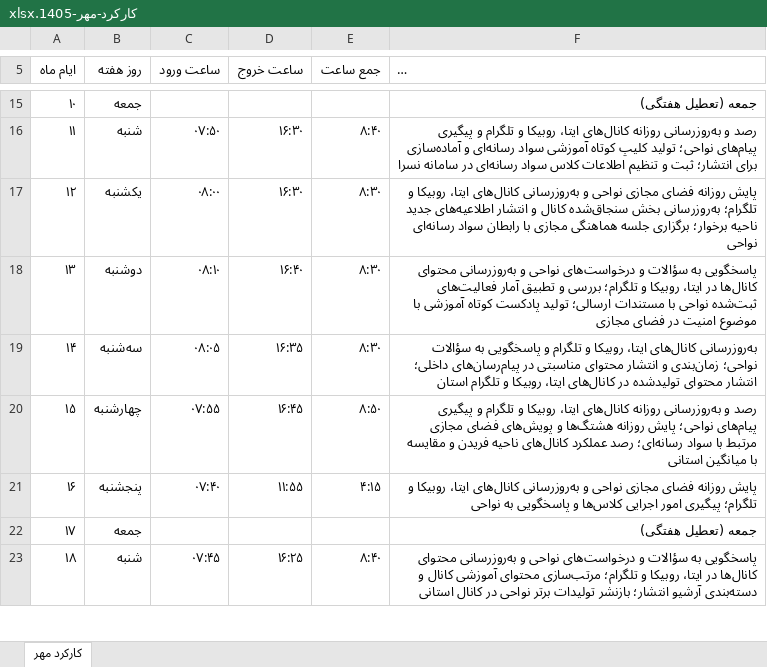
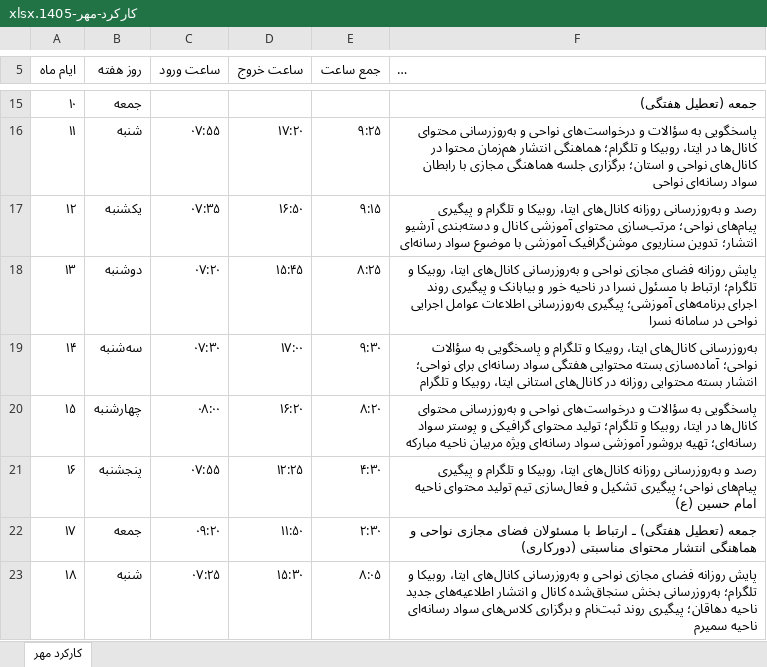
Before and after one commit to andrewnorthgate82-lgtm/Font, an Excel workbook: karkard/output/کارکرد-مهر-1405.xlsx, sheet کارکرد مهر, drawn as a sheet; only a part is shown, gaps mark what is left out; long unchanged cells end in …; values as stored, in another font and other column widths than the file's, no cell formats; the diff covers the shown part only; the diff names each change by its address in the sheet, - before the commit and + after, or states it on an @@ line.

```diff
--- a/karkard/output/کارکرد-مهر-1405.xlsx (sheet کارکرد مهر)
+++ b/karkard/output/کارکرد-مهر-1405.xlsx (sheet کارکرد مهر)
-C16 (ساعت ورود): ۰۷:۵۰
+C16 (ساعت ورود): ۰۷:۵۵
-D16 (ساعت خروج): ۱۶:۳۰
+D16 (ساعت خروج): ۱۷:۲۰
-E16 (جمع ساعت): ۸:۴۰
+E16 (جمع ساعت): ۹:۲۵
-F16: رصد و به‌روزرسانی روزانه کانال‌های ایتا، روبیکا و تلگرام و پیگیری پیام‌های نواحی؛ تولید کلیپ کوتاه آموزشی سواد رسانه‌ای و آماده‌سازی برای انتشار؛ ثبت و تنظیم اطلاعات کلاس سواد رسانه‌ای در سامانه نسرا
+F16: پاسخگویی به سؤالات و درخواست‌های نواحی و به‌روزرسانی محتوای کانال‌ها در ایتا، روبیکا و تلگرام؛ هماهنگی انتشار هم‌زمان محتوا در کانال‌های نواحی و استان؛ برگزاری جلسه هماهنگی مجازی با رابطان سواد رسانه‌ای نواحی
-C17 (ساعت ورود): ۰۸:۰۰
+C17 (ساعت ورود): ۰۷:۳۵
-D17 (ساعت خروج): ۱۶:۳۰
+D17 (ساعت خروج): ۱۶:۵۰
-E17 (جمع ساعت): ۸:۳۰
+E17 (جمع ساعت): ۹:۱۵
-F17: پایش روزانه فضای مجازی نواحی و به‌روزرسانی کانال‌های ایتا، روبیکا و تلگرام؛ به‌روزرسانی بخش سنجاق‌شده کانال و انتشار اطلاعیه‌های جدید ناحیه برخوار؛ برگزاری جلسه هماهنگی مجازی با رابطان سواد رسانه‌ای نواحی
+F17: رصد و به‌روزرسانی روزانه کانال‌های ایتا، روبیکا و تلگرام و پیگیری پیام‌های نواحی؛ مرتب‌سازی محتوای آموزشی کانال و دسته‌بندی آرشیو انتشار؛ تدوین سناریوی موشن‌گرافیک آموزشی با موضوع سواد رسانه‌ای
-C18 (ساعت ورود): ۰۸:۱۰
+C18 (ساعت ورود): ۰۷:۲۰
-D18 (ساعت خروج): ۱۶:۴۰
+D18 (ساعت خروج): ۱۵:۴۵
-E18 (جمع ساعت): ۸:۳۰
+E18 (جمع ساعت): ۸:۲۵
-F18: پاسخگویی به سؤالات و درخواست‌های نواحی و به‌روزرسانی محتوای کانال‌ها در ایتا، روبیکا و تلگرام؛ بررسی و تطبیق آمار فعالیت‌های ثبت‌شده نواحی با مستندات ارسالی؛ تولید پادکست کوتاه آموزشی با موضوع امنیت در فضای مجازی
+F18: پایش روزانه فضای مجازی نواحی و به‌روزرسانی کانال‌های ایتا، روبیکا و تلگرام؛ ارتباط با مسئول نسرا در ناحیه خور و بیابانک و پیگیری روند اجرای برنامه‌های آموزشی؛ پیگیری به‌روزرسانی اطلاعات عوامل اجرایی نواحی در سامانه نسرا
-C19 (ساعت ورود): ۰۸:۰۵
+C19 (ساعت ورود): ۰۷:۳۰
-D19 (ساعت خروج): ۱۶:۳۵
+D19 (ساعت خروج): ۱۷:۰۰
-E19 (جمع ساعت): ۸:۳۰
+E19 (جمع ساعت): ۹:۳۰
-F19: …سؤالات نواحی؛ زمان‌بندی و انتشار محتوای مناسبتی در پیام‌رسان‌های داخلی؛ انتشار محتوای تولیدشده در کانال‌های ایتا، روبیکا و تلگرام استان
+F19: …سؤالات نواحی؛ آماده‌سازی بسته محتوایی هفتگی سواد رسانه‌ای برای نواحی؛ انتشار بسته محتوایی روزانه در کانال‌های استانی ایتا، روبیکا و تلگرام
-C20 (ساعت ورود): ۰۷:۵۵
+C20 (ساعت ورود): ۰۸:۰۰
-D20 (ساعت خروج): ۱۶:۴۵
+D20 (ساعت خروج): ۱۶:۲۰
-E20 (جمع ساعت): ۸:۵۰
+E20 (جمع ساعت): ۸:۲۰
-F20: رصد و به‌روزرسانی روزانه کانال‌های ایتا، روبیکا و تلگرام و پیگیری پیام‌های نواحی؛ پایش روزانه هشتگ‌ها و پویش‌های فضای مجازی مرتبط با سواد رسانه‌ای؛ رصد عملکرد کانال‌های ناحیه فریدن و مقایسه با میانگین استانی
+F20: پاسخگویی به سؤالات و درخواست‌های نواحی و به‌روزرسانی محتوای کانال‌ها در ایتا، روبیکا و تلگرام؛ تولید محتوای گرافیکی و پوستر سواد رسانه‌ای؛ تهیه بروشور آموزشی سواد رسانه‌ای ویژه مربیان ناحیه مبارکه
-C21 (ساعت ورود): ۰۷:۴۰
+C21 (ساعت ورود): ۰۷:۵۵
-D21 (ساعت خروج): ۱۱:۵۵
+D21 (ساعت خروج): ۱۲:۲۵
-E21 (جمع ساعت): ۴:۱۵
+E21 (جمع ساعت): ۴:۳۰
-F21: پایش روزانه فضای مجازی نواحی و به‌روزرسانی کانال‌های ایتا، روبیکا و تلگرام؛ پیگیری امور اجرایی کلاس‌ها و پاسخگویی به نواحی
+F21: رصد و به‌روزرسانی روزانه کانال‌های ایتا، روبیکا و تلگرام و پیگیری پیام‌های نواحی؛ پیگیری تشکیل و فعال‌سازی تیم تولید محتوای ناحیه امام حسین (ع)
-C22 (ساعت ورود): (empty)
+C22 (ساعت ورود): ۰۹:۲۰
-D22 (ساعت خروج): (empty)
+D22 (ساعت خروج): ۱۱:۵۰
-E22 (جمع ساعت): (empty)
+E22 (جمع ساعت): ۲:۳۰
-F22: …(تعطیل هفتگی)
+F22: …(تعطیل هفتگی) ـ ارتباط با مسئولان فضای مجازی نواحی و هماهنگی انتشار محتوای مناسبتی (دورکاری)
-C23 (ساعت ورود): ۰۷:۴۵
+C23 (ساعت ورود): ۰۷:۲۵
-D23 (ساعت خروج): ۱۶:۲۵
+D23 (ساعت خروج): ۱۵:۳۰
-E23 (جمع ساعت): ۸:۴۰
+E23 (جمع ساعت): ۸:۰۵
-F23: پاسخگویی به سؤالات و درخواست‌های نواحی و به‌روزرسانی محتوای کانال‌ها در ایتا، روبیکا و تلگرام؛ مرتب‌سازی محتوای آموزشی کانال و دسته‌بندی آرشیو انتشار؛ بازنشر تولیدات برتر نواحی در کانال استانی
+F23: پایش روزانه فضای مجازی نواحی و به‌روزرسانی کانال‌های ایتا، روبیکا و تلگرام؛ به‌روزرسانی بخش سنجاق‌شده کانال و انتشار اطلاعیه‌های جدید ناحیه دهاقان؛ پیگیری روند ثبت‌نام و برگزاری کلاس‌های سواد رسانه‌ای ناحیه سمیرم
```
Also changed, not shown: 75 edited cells elsewhere in this sheet, cell formats, karkard/output/کارکرد-شهریور-1405.xlsx, karkard/output/کارکرد-مرداد-1405.xlsx, 3 other files.
